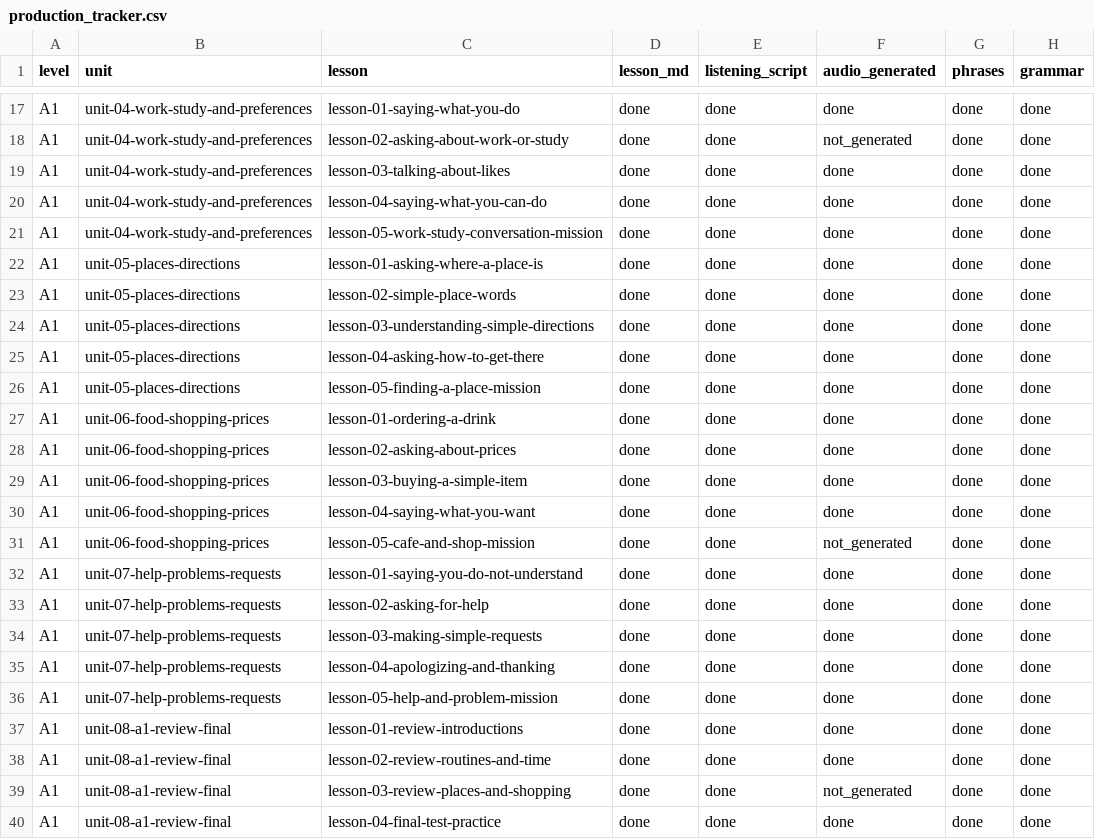
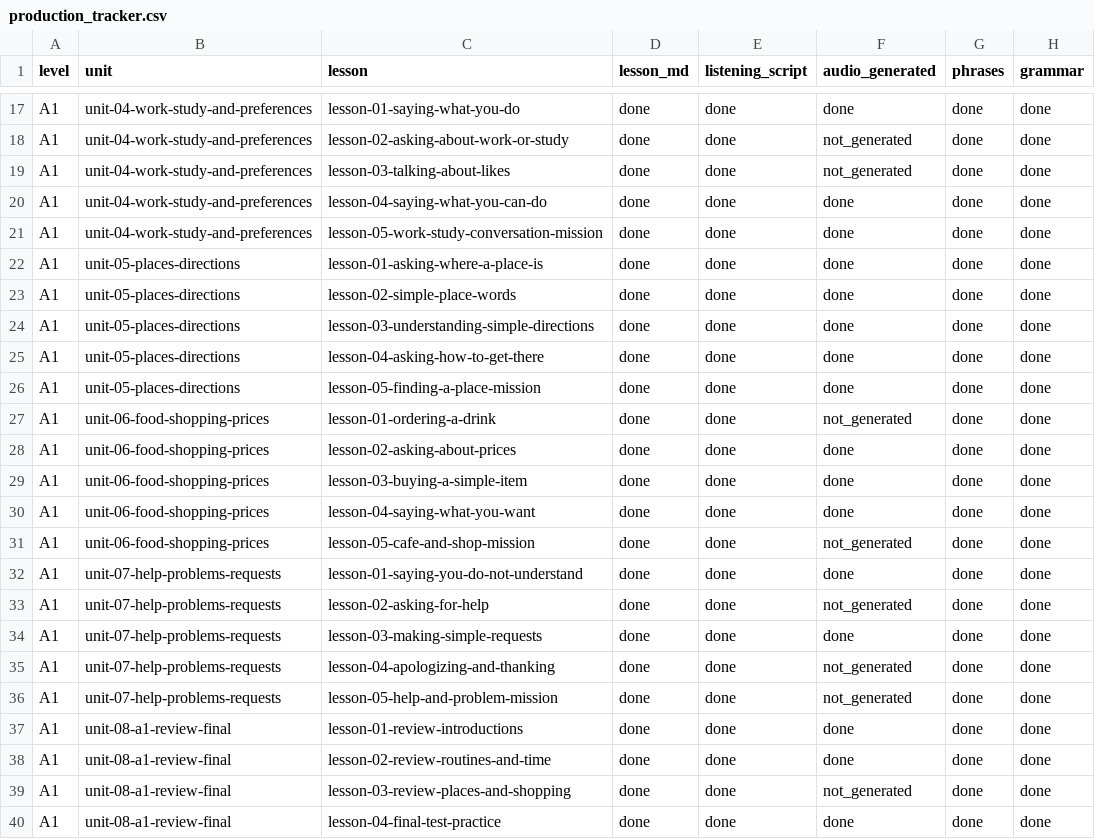
Before and after one commit to Fikrifrds/conversease-language-study, a CSV file: content/production_tracker.csv, drawn as a sheet; only a part is shown, gaps mark what is left out; the diff names each change by its address in the sheet, - before the commit and + after, or states it on an @@ line.

Commit message:
Add MiniMax interjection/pause tags to bring listening dialogues to life
MiniMax T2A v2 (speech-2.8-hd) supports interjection tags like (laughs),
(chuckle), (breath) and pause markers <#x#>. Apply them sparingly (1-2 per
dialogue, A1-clear) to fitting lessons, and document both features in
docs/content_operations.md so future script generation knows about them.

Scripts touched (audio reset to not_generated for regeneration):
- a1-final-conversation: pause before the cafe scene + (chuckle) staff greeting
- review-places-and-shopping: pause on arrival at the cafe
- cafe-and-shop-mission, ordering-a-drink: warm (chuckle) staff greeting
- talking-about-likes: (chuckle) before a light opinion
- asking-for-help, help-and-problem-mission: (laughs) of relief when it works
- apologizing-and-thanking: (breath) before apologizing for being late

The first lesson (saying-hello) is left clean for absolute-beginner clarity.
Update content-readiness tests: 31 audio-ready, 9 need regeneration.

```diff
--- a/content/production_tracker.csv
+++ b/content/production_tracker.csv
-F19 (audio_generated): done
+F19 (audio_generated): not_generated
-F27 (audio_generated): done
+F27 (audio_generated): not_generated
-F33 (audio_generated): done
+F33 (audio_generated): not_generated
-F35:F36 (audio_generated): done
+F35:F36 (audio_generated): not_generated
```
Also changed, not shown: 15 other files.
